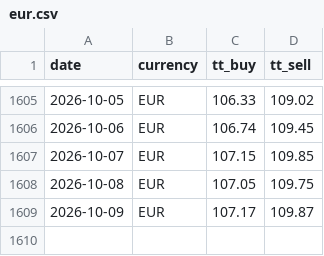
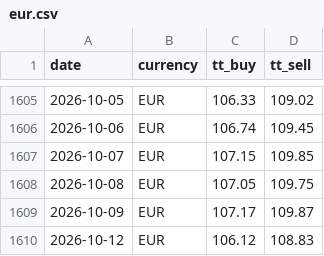
Before and after one commit to c-harsha/sbi-tt, a CSV file: data/eur.csv, drawn as a sheet; only a part is shown, gaps mark what is left out; the diff names each change by its address in the sheet, - before the commit and + after, or states it on an @@ line.

```diff
--- a/data/eur.csv
+++ b/data/eur.csv
+row 1610: 2026-10-12 | EUR | 106.12 | 108.83
```
Also changed, not shown: data/gbp.csv, data/jpy.csv, 1 other file.
